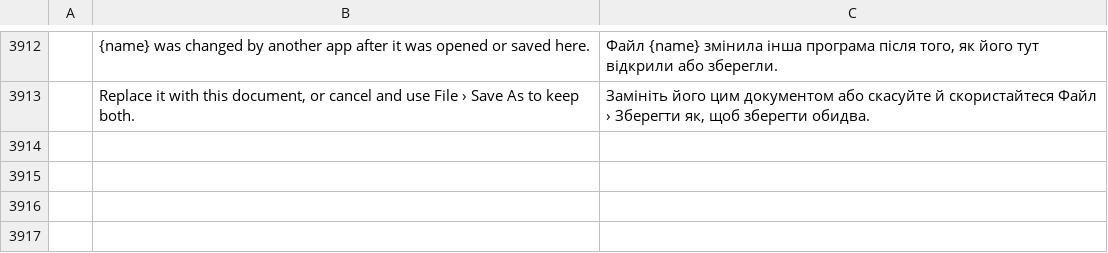
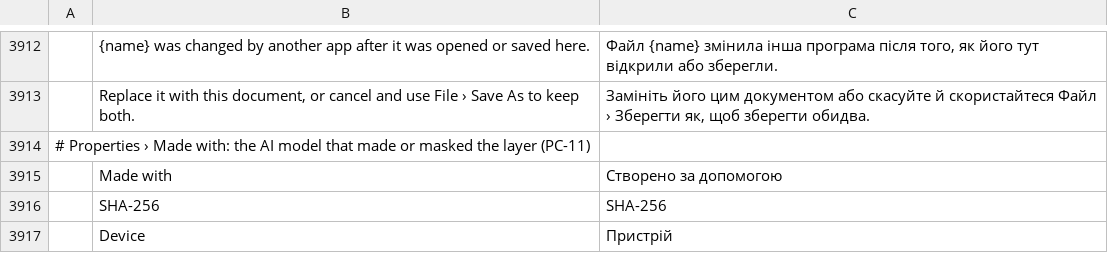
Before and after one commit to erikerikerik/photocraft, a TSV file: crates/ui-egui/src/i18n/uk.tsv, drawn as a sheet; only a part is shown, gaps mark what is left out; the diff names each change by its address in the sheet, - before the commit and + after, or states it on an @@ line.

```diff
--- a/crates/ui-egui/src/i18n/uk.tsv
+++ b/crates/ui-egui/src/i18n/uk.tsv
+row 3914: # Properties › Made with: the AI model that made or masked the layer (PC-11)
+row 3915:  | Made with | Створено за допомогою
+row 3916:  | SHA-256 | SHA-256
+row 3917:  | Device | Пристрій
```
Also changed, not shown: crates/ui-egui/src/i18n/cs.tsv, crates/ui-egui/src/i18n/el.tsv, 32 other files.
